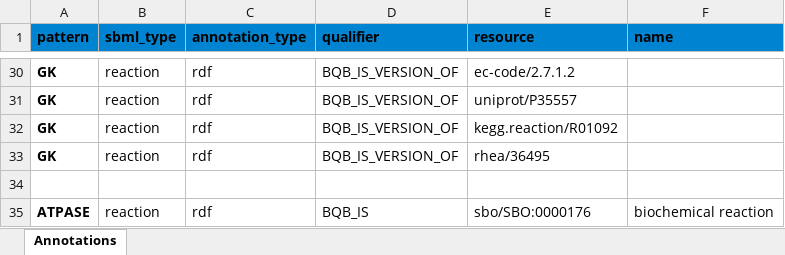
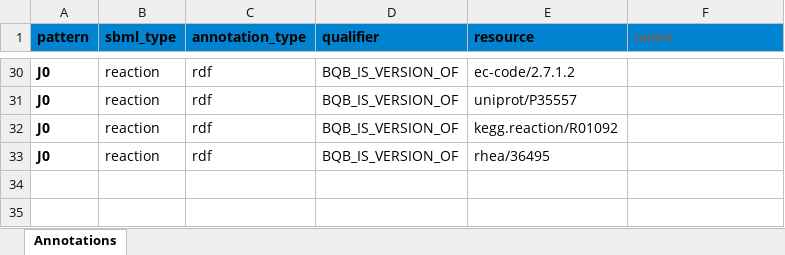
Before and after one commit to matthiaskoenig/sbmlutils, an Excel workbook: src/sbmlutils/examples/minimal_example/minimal_model_annotations.xlsx, sheet Annotations, drawn as a sheet; only a part is shown, gaps mark what is left out; values as stored, in another font and other column widths than the file's, no borders; the diff covers the shown part only; the diff names each change by its address in the sheet, - before the commit and + after, or states it on an @@ line.

Commit message:
working on annotations

```diff
--- a/src/sbmlutils/examples/minimal_example/minimal_model_annotations.xlsx (sheet Annotations)
+++ b/src/sbmlutils/examples/minimal_example/minimal_model_annotations.xlsx (sheet Annotations)
-F1 text colour: black
+F1 text colour: #666666
-A30:A33 (pattern): GK
+A30:A33 (pattern): J0
-row 34: (empty)
-row 35: ATPASE | reaction | rdf | BQB_IS | sbo/SBO:0000176 | biochemical reaction
```
Also changed, not shown: 1 edited cell and cell formats elsewhere in this sheet, 2 other files.
